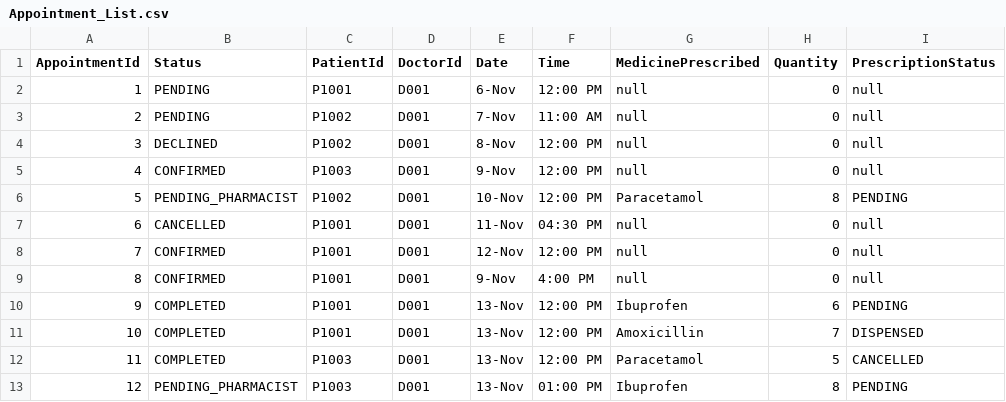
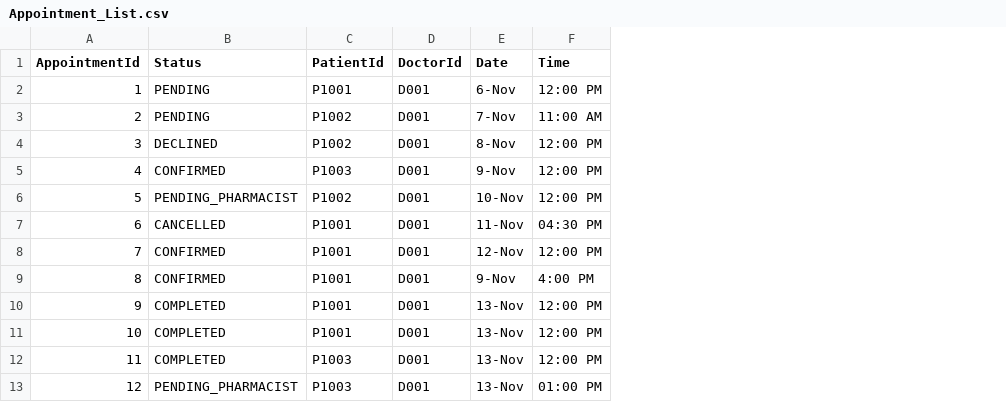
Before and after one commit to shaoyangchin/Hospital-Management-System-HMS, a CSV file: data/Appointment_List.csv, drawn as a sheet; the diff names each change by its address in the sheet, - before the commit and + after, or states it on an @@ line.

Commit message:
changedback

```diff
--- a/data/Appointment_List.csv
+++ b/data/Appointment_List.csv
-column G (MedicinePrescribed), rows 2-13: null | null | null | null | Paracetamol | null | null | null | Ibuprofen | Amoxicillin | Paracetamol | Ibuprofen
-column H (Quantity), rows 2-13: 0 | 0 | 0 | 0 | 8 | 0 | 0 | 0 | 6 | 7 | 5 | 8
-column I (PrescriptionStatus), rows 2-13: null | null | null | null | PENDING | null | null | null | PENDING | DISPENSED | CANCELLED | PENDING
```
